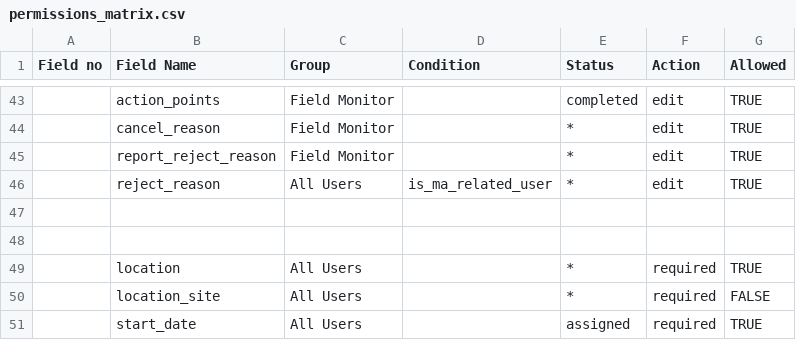
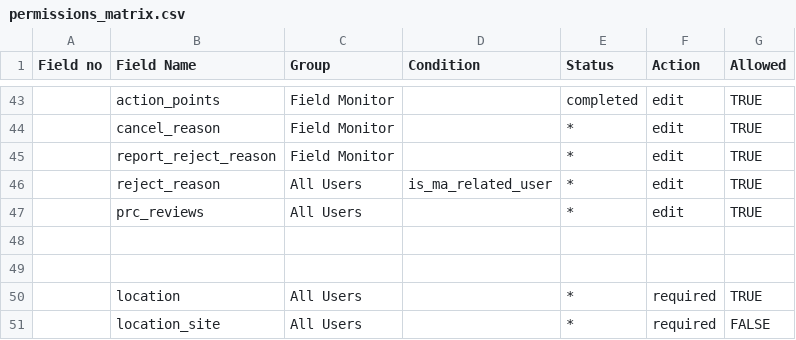
Before and after one commit to unicef/etools, a CSV file: src/etools/applications/field_monitoring/planning/activity_validation/permissions_matrix.csv, drawn as a sheet; only a part is shown, gaps mark what is left out; the shorter side is filled out with more unchanged rows; the diff names each change by its address in the sheet, - before the commit and + after, or states it on an @@ line.

Commit message:
started review

```diff
--- a/src/etools/applications/field_monitoring/planning/activity_validation/permissions_matrix.csv
+++ b/src/etools/applications/field_monitoring/planning/activity_validation/permissions_matrix.csv
+row 47:  | prc_reviews | All Users |  | * | edit | TRUE
```
Also changed, not shown: 14 other files.
